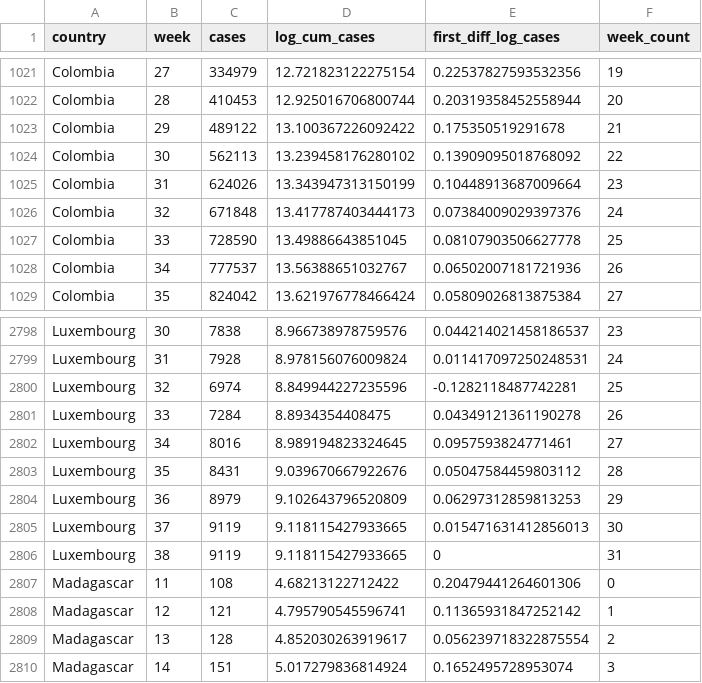
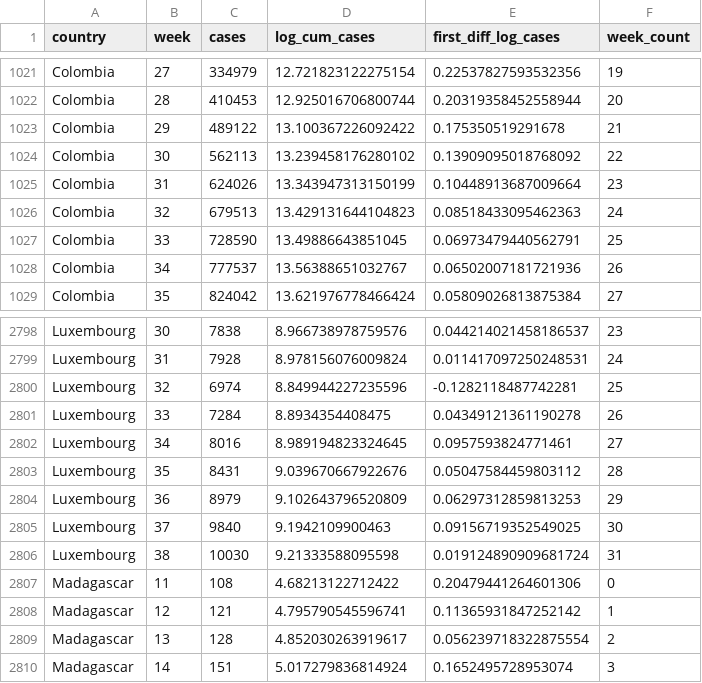
Before and after one commit to joelhay/joelhay.github.io, a CSV file: global_cases_100_latest.csv, drawn as a sheet; only a part is shown, gaps mark what is left out.

```diff
--- a/global_cases_100_latest.csv
+++ b/global_cases_100_latest.csv
@@ -1025,4 +1025,4 @@ Colombia,30,562113,13.239458176280102,0.13909095018768092,22
 Colombia,31,624026,13.343947313150199,0.10448913687009664,23
-Colombia,32,671848,13.417787403444173,0.07384009029397376,24
-Colombia,33,728590,13.49886643851045,0.08107903506627778,25
+Colombia,32,679513,13.429131644104823,0.08518433095462363,24
+Colombia,33,728590,13.49886643851045,0.06973479440562791,25
 Colombia,34,777537,13.56388651032767,0.06502007181721936,26
@@ -2804,4 +2804,4 @@ Luxembourg,35,8431,9.039670667922676,0.05047584459803112,28
 Luxembourg,36,8979,9.102643796520809,0.06297312859813253,29
-Luxembourg,37,9119,9.118115427933665,0.015471631412856013,30
-Luxembourg,38,9119,9.118115427933665,0,31
+Luxembourg,37,9840,9.1942109900463,0.09156719352549025,30
+Luxembourg,38,10030,9.21333588095598,0.019124890909681724,31
 Madagascar,11,108,4.68213122712422,0.20479441264601306,0
```
Also changed, not shown: global_deaths_10_latest.csv, 6 other files.
